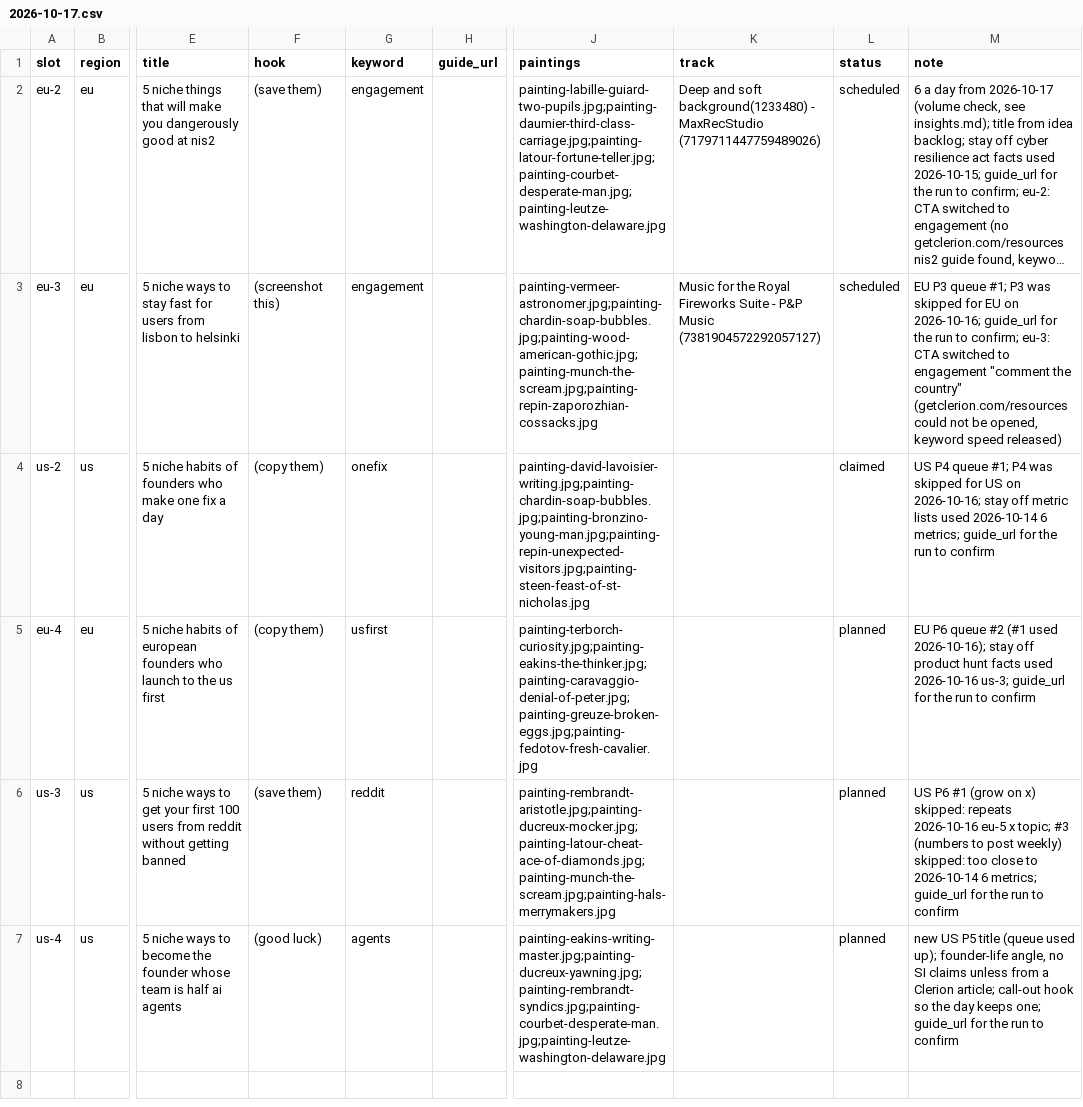
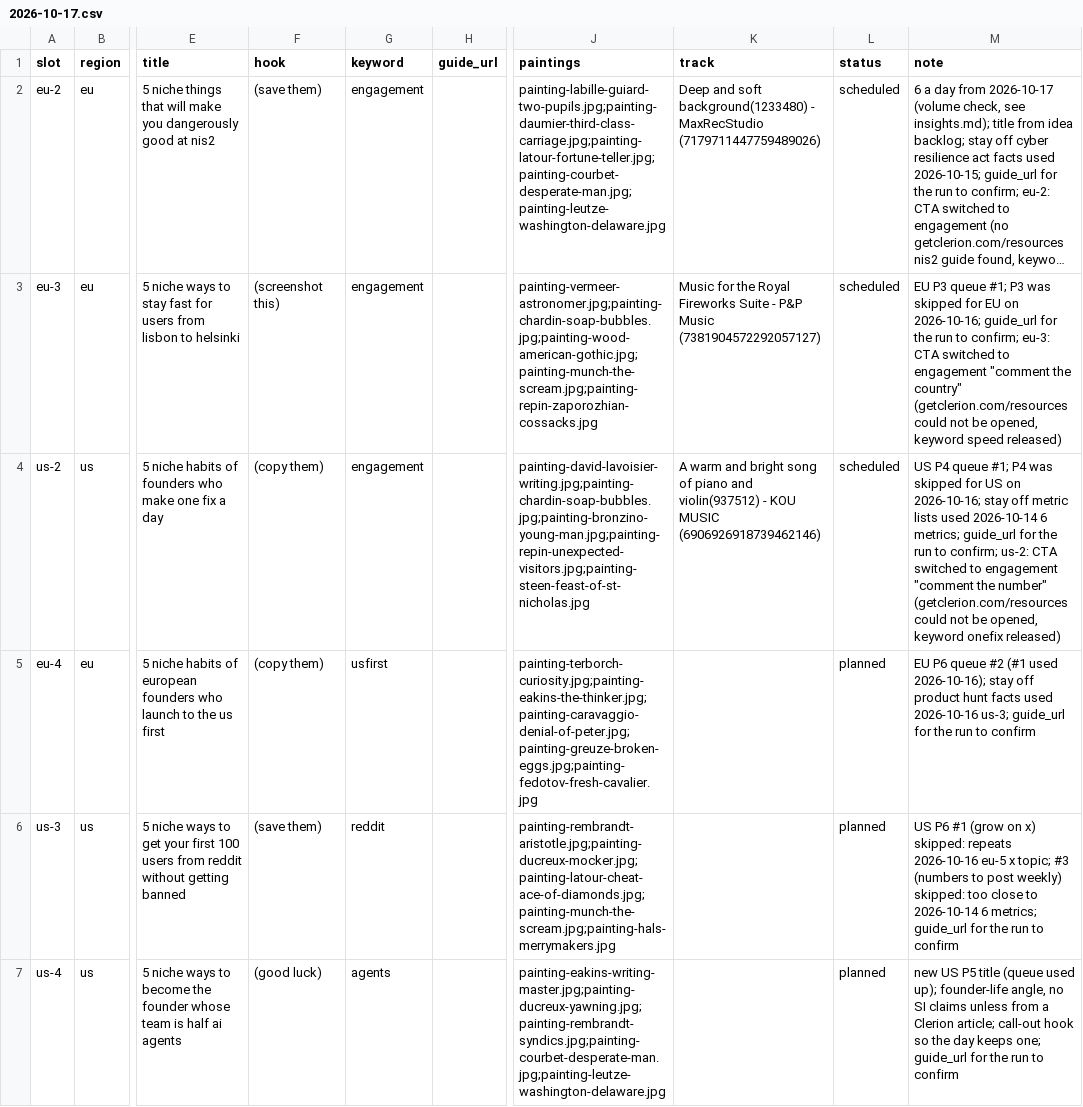
Before and after one commit to MinuraKariyawasam/social-imgs, a CSV file: plans/2026-10-17.csv, drawn as a sheet; only a part is shown, gaps mark what is left out; long unchanged cells end in …; the diff names each change by its address in the sheet, - before the commit and + after, or states it on an @@ line.

```diff
--- a/plans/2026-10-17.csv
+++ b/plans/2026-10-17.csv
-G4 (keyword): onefix
+G4 (keyword): engagement
-K4 (track): (empty)
+K4 (track): A warm and bright song of piano and violin(937512) - KOU MUSIC (6906926918739462146)
-L4 (status): claimed
+L4 (status): scheduled
-M4 (note): …run to confirm
+M4 (note): …run to confirm; us-2: CTA switched to engagement "comment the number" (getclerion.com/resources could not be opened, keyword onefix released)
```
Also changed, not shown: log.csv, 1 other file.
